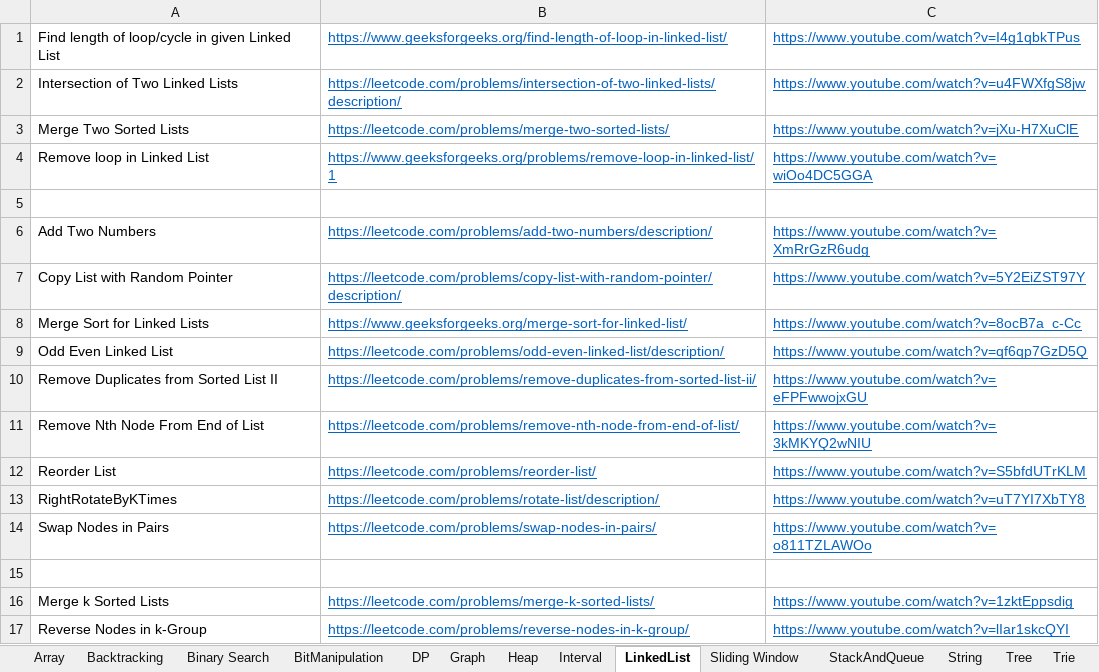
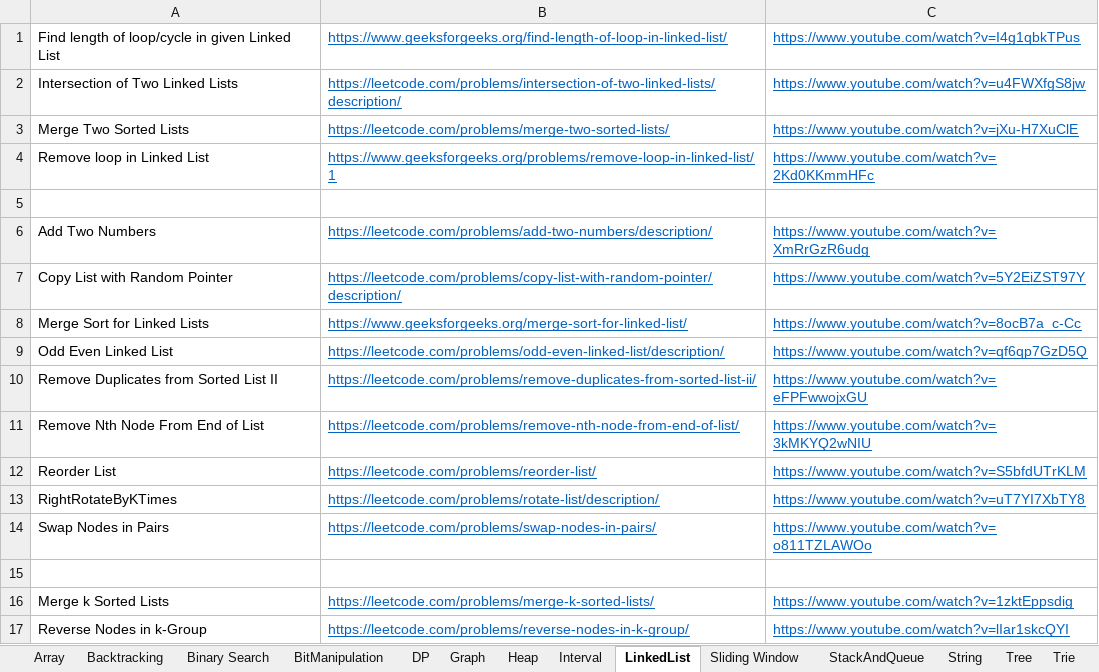
Before and after one commit to hareramcse/Datastructure, an Excel workbook: Questions.xlsx, sheet LinkedList, drawn as a sheet; values as stored, in another font and other column widths than the file's, no borders; the diff names each change by its address in the sheet, - before the commit and + after, or states it on an @@ line.

```diff
--- a/Questions.xlsx (sheet LinkedList)
+++ b/Questions.xlsx (sheet LinkedList)
-C4: https://www.youtube.com/watch?v=wiOo4DC5GGA
+C4: https://www.youtube.com/watch?v=2Kd0KKmmHFc
```
Also changed, not shown: sheet Binary Search, 5 other files.
